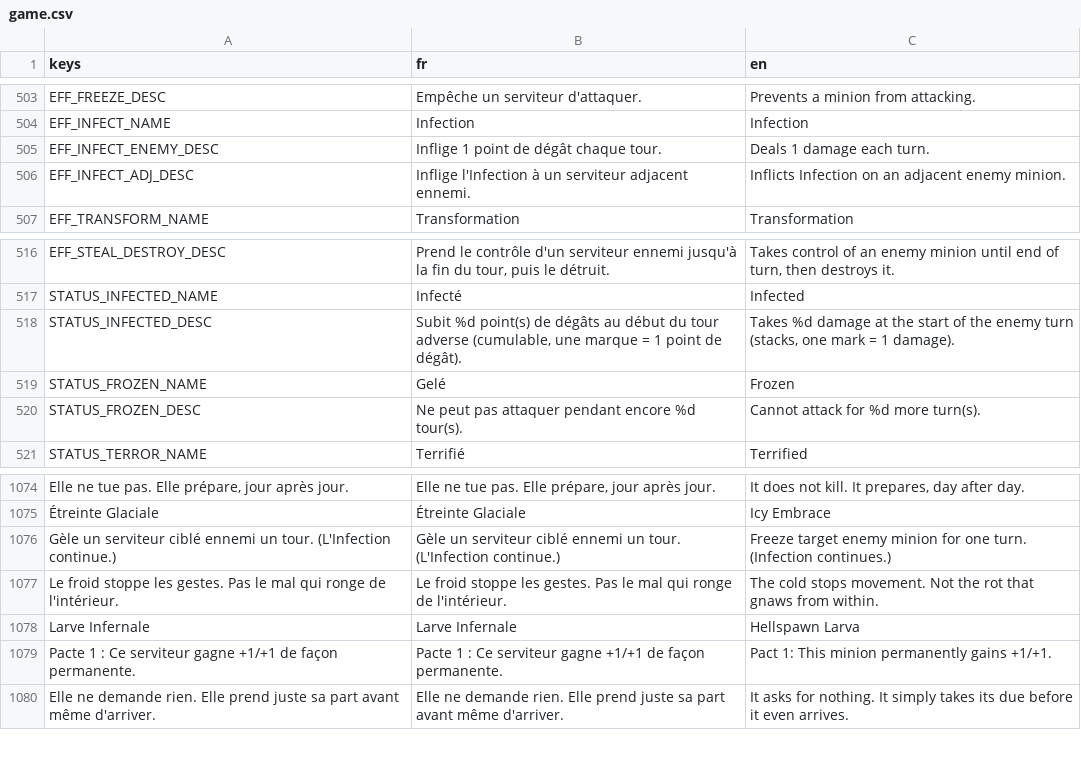
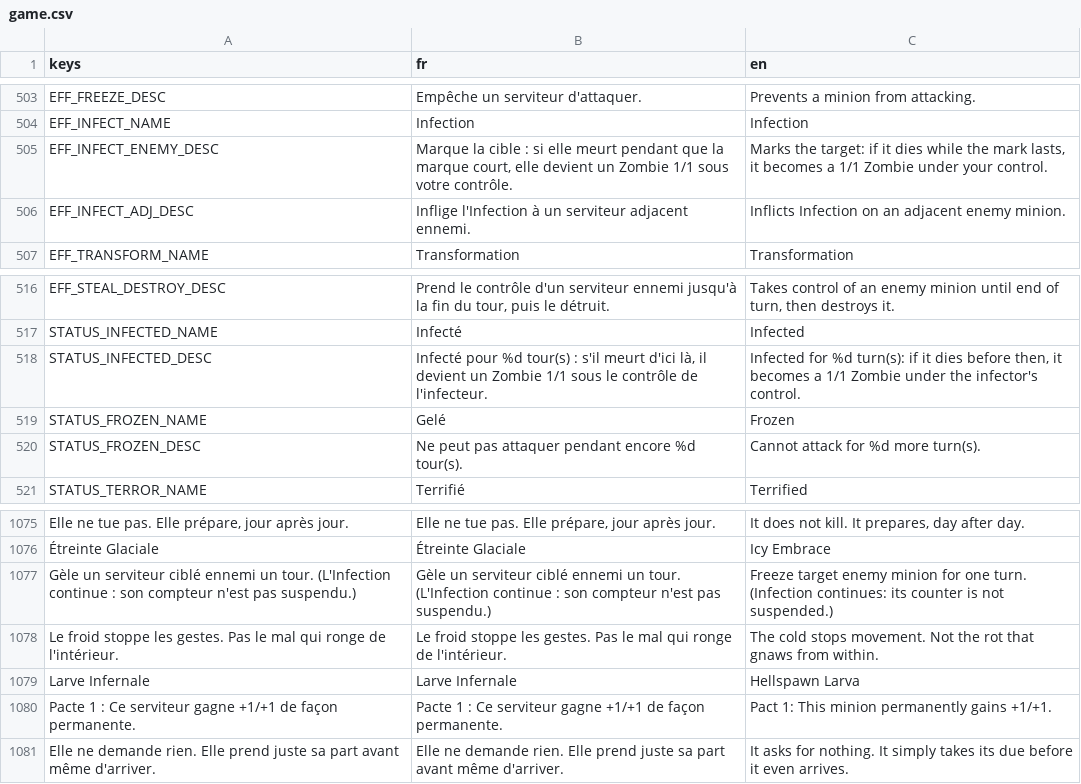
Before and after one commit to Nicolas82200/Wyrdane, a CSV file: translations/game.csv, drawn as a sheet; only a part is shown, gaps mark what is left out; addresses are those after the commit; the diff covers the shown part only; the diff names each change by its address in the sheet, - before the commit and + after, or states it on an @@ line.

Commit message:
balance: rework Infection into a duration-based conversion mark
Infection no longer deals damage per turn. It is now a timed mark: a
minion that dies while infected becomes a 1/1 Zombie under the
infector's control, including on Sacrifice and FUSION. The counter
ticks down at the end of its controller's turn and expires without
conversion at 0.

PESTIFERE is renamed to MORSURE X (duration carried by the card, like
PACTE X). REVENANT now also triggers on Sacrifice and FUSION instead
of being blocked by them.

Cards touched: Putrid Scavenger, Pestilent One, Plague Emissary,
Patient Zero (cost 4 -> 5), Pestilential Fog (Rare -> Epic, new aura
effect: doubles the duration of Infection you apply), Icy Embrace
(clarified text).

ACH_PLAGUE rewired to count conversions instead of Infection damage,
which no longer exists.

```diff
--- a/translations/game.csv
+++ b/translations/game.csv
-B505 (fr): Inflige 1 point de dégât chaque tour.
+B505 (fr): Marque la cible : si elle meurt pendant que la marque court, elle devient un Zombie 1/1 sous votre contrôle.
-C505 (en): Deals 1 damage each turn.
+C505 (en): Marks the target: if it dies while the mark lasts, it becomes a 1/1 Zombie under your control.
-B518 (fr): Subit %d point(s) de dégâts au début du tour adverse (cumulable, une marque = 1 point de dégât).
+B518 (fr): Infecté pour %d tour(s) : s'il meurt d'ici là, il devient un Zombie 1/1 sous le contrôle de l'infecteur.
-C518 (en): Takes %d damage at the start of the enemy turn (stacks, one mark = 1 damage).
+C518 (en): Infected for %d turn(s): if it dies before then, it becomes a 1/1 Zombie under the infector's control.
-A1077 (keys): …tour. (L'Infection continue.)
+A1077 (keys): …tour. (L'Infection continue : son compteur n'est pas suspendu.)
-B1077 (fr): …tour. (L'Infection continue.)
+B1077 (fr): …tour. (L'Infection continue : son compteur n'est pas suspendu.)
-C1077 (en): …turn. (Infection continues.)
+C1077 (en): …turn. (Infection continues: its counter is not suspended.)
```
Also changed, not shown: 5 added rows, 4 removed rows and 8 edited cells elsewhere in this file, 38 other files.
